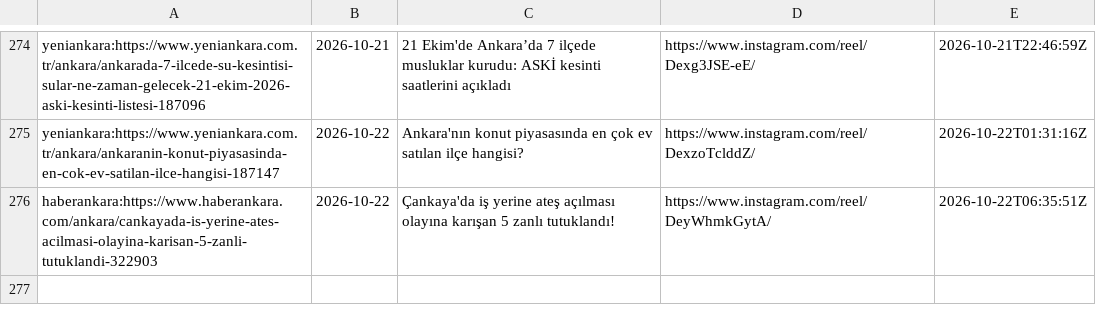
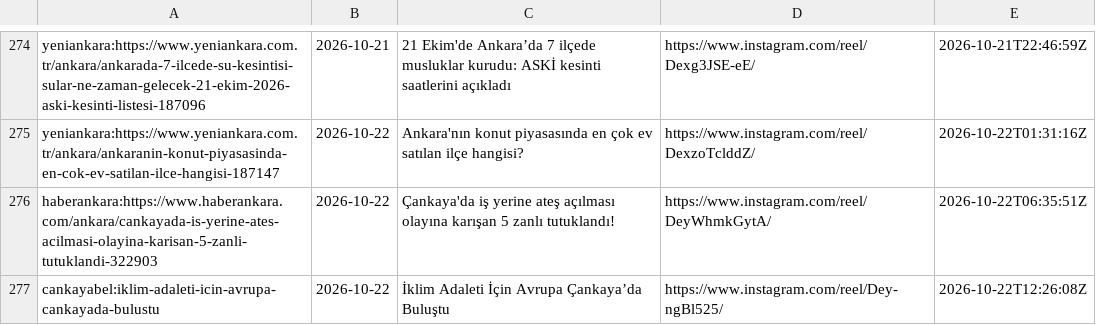
Before and after one commit to beachturk/6saniyedeankara-pipeline, a CSV file: projects/ankara/state.csv, drawn as a sheet; only a part is shown, gaps mark what is left out; the diff names each change by its address in the sheet, - before the commit and + after, or states it on an @@ line.

```diff
--- a/projects/ankara/state.csv
+++ b/projects/ankara/state.csv
+row 277: cankayabel:iklim-adaleti-icin-avrupa-cankayada-bulustu | 2026-10-22 | İklim Adaleti İçin Avrupa Çankaya’da Buluştu | https://www.instagram.com/reel/Dey-ngBl525/ | 2026-10-22T12:26:08Z
```
